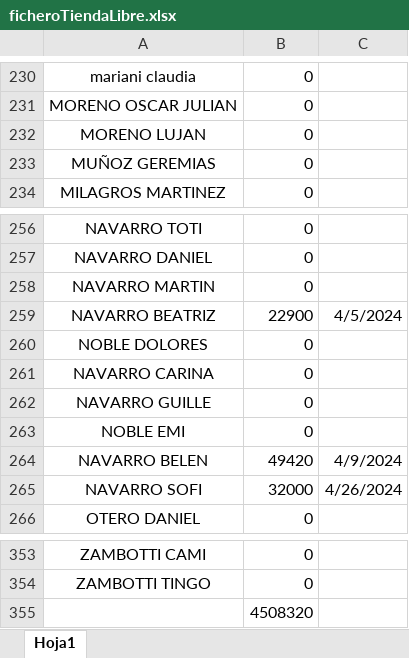
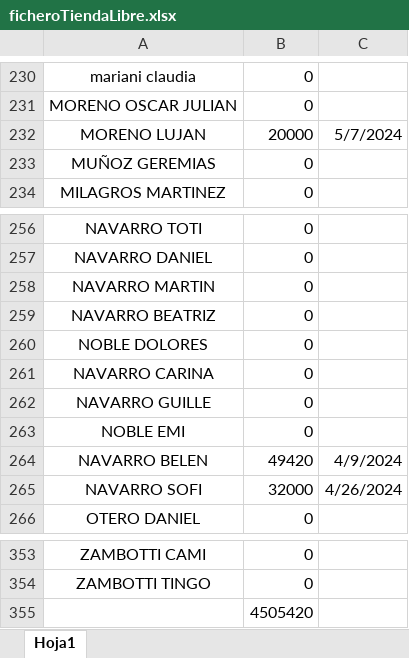
Before and after one commit to jerojimenez17/TiendaLibre, an Excel workbook: tienda-libre-backend/excel-files/ficheroTiendaLibre.xlsx, sheet Hoja1, drawn as a sheet; only a part is shown, gaps mark what is left out; values as stored, in another font and other column widths than the file's, no borders; the diff names each change by its address in the sheet, - before the commit and + after, or states it on an @@ line.

Commit message:
change list

```diff
--- a/tienda-libre-backend/excel-files/ficheroTiendaLibre.xlsx (sheet Hoja1)
+++ b/tienda-libre-backend/excel-files/ficheroTiendaLibre.xlsx (sheet Hoja1)
-B232: 0
+B232: 20000
-C232: (empty)
+C232: 5/7/2024
-B259: 22900
+B259: 0
-C259: 4/5/2024
+C259: (empty)
-B355: 4508320
+B355: 4505420
```
